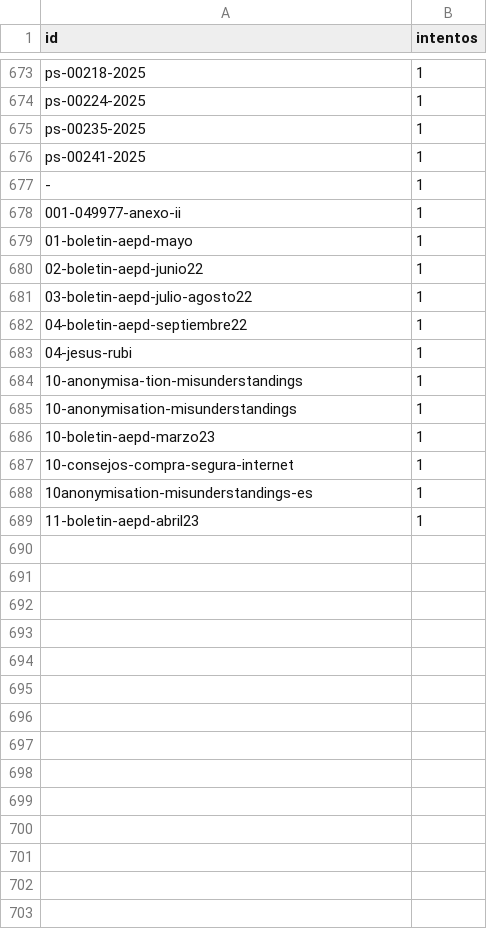
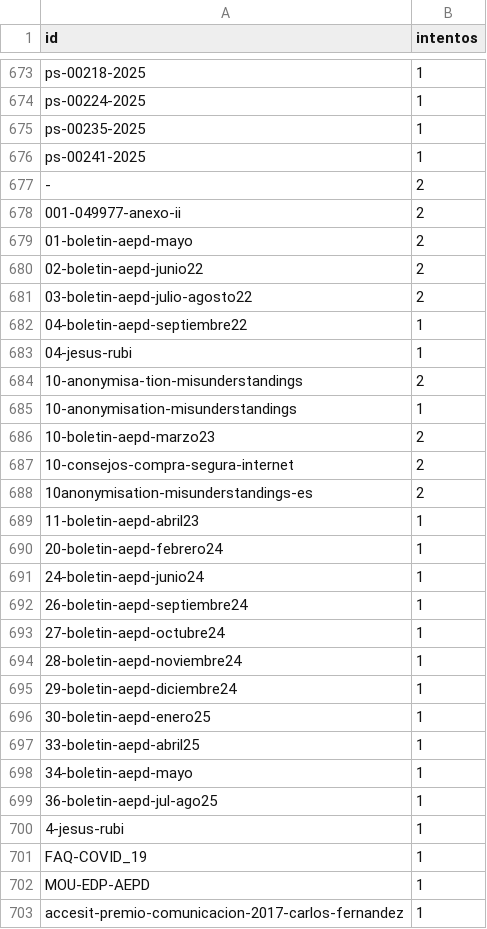
Before and after one commit to landres-gespro/aepd-tracker, a CSV file: data/history/fallos.csv, drawn as a sheet; only a part is shown, gaps mark what is left out.

```diff
--- a/data/history/fallos.csv
+++ b/data/history/fallos.csv
@@ -676,14 +676,28 @@ ps-00235-2025,1
 ps-00241-2025,1
--,1
-001-049977-anexo-ii,1
-01-boletin-aepd-mayo,1
-02-boletin-aepd-junio22,1
-03-boletin-aepd-julio-agosto22,1
+-,2
+001-049977-anexo-ii,2
+01-boletin-aepd-mayo,2
+02-boletin-aepd-junio22,2
+03-boletin-aepd-julio-agosto22,2
 04-boletin-aepd-septiembre22,1
 04-jesus-rubi,1
-10-anonymisa-tion-misunderstandings,1
+10-anonymisa-tion-misunderstandings,2
 10-anonymisation-misunderstandings,1
-10-boletin-aepd-marzo23,1
-10-consejos-compra-segura-internet,1
-10anonymisation-misunderstandings-es,1
+10-boletin-aepd-marzo23,2
+10-consejos-compra-segura-internet,2
+10anonymisation-misunderstandings-es,2
 11-boletin-aepd-abril23,1
+20-boletin-aepd-febrero24,1
+24-boletin-aepd-junio24,1
+26-boletin-aepd-septiembre24,1
+27-boletin-aepd-octubre24,1
+28-boletin-aepd-noviembre24,1
+29-boletin-aepd-diciembre24,1
+30-boletin-aepd-enero25,1
+33-boletin-aepd-abril25,1
+34-boletin-aepd-mayo,1
+36-boletin-aepd-jul-ago25,1
+4-jesus-rubi,1
+FAQ-COVID_19,1
+MOU-EDP-AEPD,1
+accesit-premio-comunicacion-2017-carlos-fernandez,1
```
Also changed, not shown: 1 other file.
